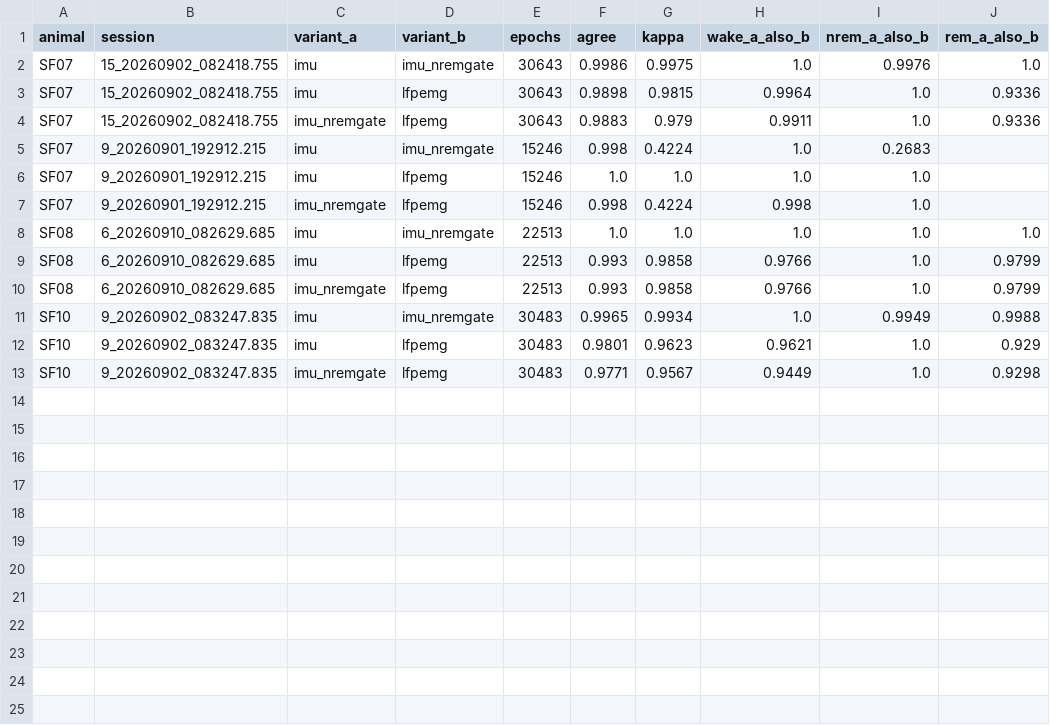
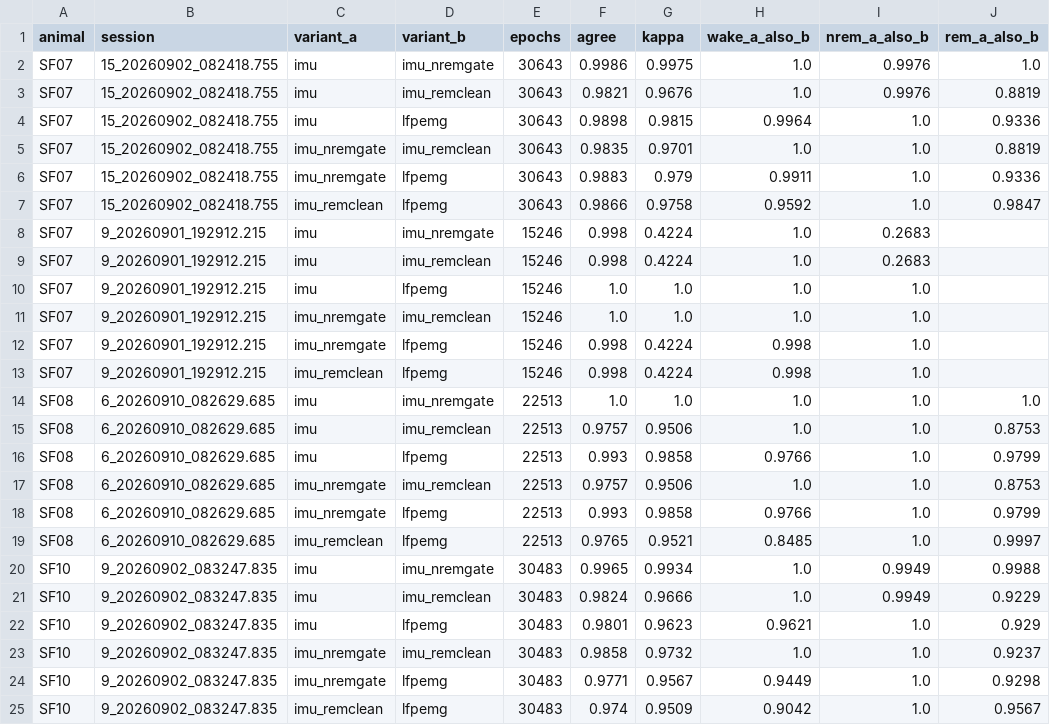
Before and after one commit to amymarple/Field2026_Social_analysis, a CSV file: results/2026c/ephys_spikes/reports/ephys_spikes_sleep_pilot_agreement_2026c.csv, drawn as a sheet.

```diff
--- a/results/2026c/ephys_spikes/reports/ephys_spikes_sleep_pilot_agreement_2026c.csv
+++ b/results/2026c/ephys_spikes/reports/ephys_spikes_sleep_pilot_agreement_2026c.csv
@@ -2,12 +2,24 @@ animal,session,variant_a,variant_b,epochs,agree,kappa,wake_a_also_b,nrem_a_also_
 SF07,15_20260902_082418.755,imu,imu_nremgate,30643,0.9986,0.9975,1.0,0.9976,1.0
+SF07,15_20260902_082418.755,imu,imu_remclean,30643,0.9821,0.9676,1.0,0.9976,0.8819
 SF07,15_20260902_082418.755,imu,lfpemg,30643,0.9898,0.9815,0.9964,1.0,0.9336
+SF07,15_20260902_082418.755,imu_nremgate,imu_remclean,30643,0.9835,0.9701,1.0,1.0,0.8819
 SF07,15_20260902_082418.755,imu_nremgate,lfpemg,30643,0.9883,0.979,0.9911,1.0,0.9336
+SF07,15_20260902_082418.755,imu_remclean,lfpemg,30643,0.9866,0.9758,0.9592,1.0,0.9847
 SF07,9_20260901_192912.215,imu,imu_nremgate,15246,0.998,0.4224,1.0,0.2683,
+SF07,9_20260901_192912.215,imu,imu_remclean,15246,0.998,0.4224,1.0,0.2683,
 SF07,9_20260901_192912.215,imu,lfpemg,15246,1.0,1.0,1.0,1.0,
+SF07,9_20260901_192912.215,imu_nremgate,imu_remclean,15246,1.0,1.0,1.0,1.0,
 SF07,9_20260901_192912.215,imu_nremgate,lfpemg,15246,0.998,0.4224,0.998,1.0,
+SF07,9_20260901_192912.215,imu_remclean,lfpemg,15246,0.998,0.4224,0.998,1.0,
 SF08,6_20260910_082629.685,imu,imu_nremgate,22513,1.0,1.0,1.0,1.0,1.0
+SF08,6_20260910_082629.685,imu,imu_remclean,22513,0.9757,0.9506,1.0,1.0,0.8753
 SF08,6_20260910_082629.685,imu,lfpemg,22513,0.993,0.9858,0.9766,1.0,0.9799
+SF08,6_20260910_082629.685,imu_nremgate,imu_remclean,22513,0.9757,0.9506,1.0,1.0,0.8753
 SF08,6_20260910_082629.685,imu_nremgate,lfpemg,22513,0.993,0.9858,0.9766,1.0,0.9799
+SF08,6_20260910_082629.685,imu_remclean,lfpemg,22513,0.9765,0.9521,0.8485,1.0,0.9997
 SF10,9_20260902_083247.835,imu,imu_nremgate,30483,0.9965,0.9934,1.0,0.9949,0.9988
+SF10,9_20260902_083247.835,imu,imu_remclean,30483,0.9824,0.9666,1.0,0.9949,0.9229
 SF10,9_20260902_083247.835,imu,lfpemg,30483,0.9801,0.9623,0.9621,1.0,0.929
+SF10,9_20260902_083247.835,imu_nremgate,imu_remclean,30483,0.9858,0.9732,1.0,1.0,0.9237
 SF10,9_20260902_083247.835,imu_nremgate,lfpemg,30483,0.9771,0.9567,0.9449,1.0,0.9298
+SF10,9_20260902_083247.835,imu_remclean,lfpemg,30483,0.974,0.9509,0.9042,1.0,0.9567
```
Also changed, not shown: results/2026c/ephys_spikes/reports/ephys_spikes_sleep_pilot_2026c.csv, 4 other files.
